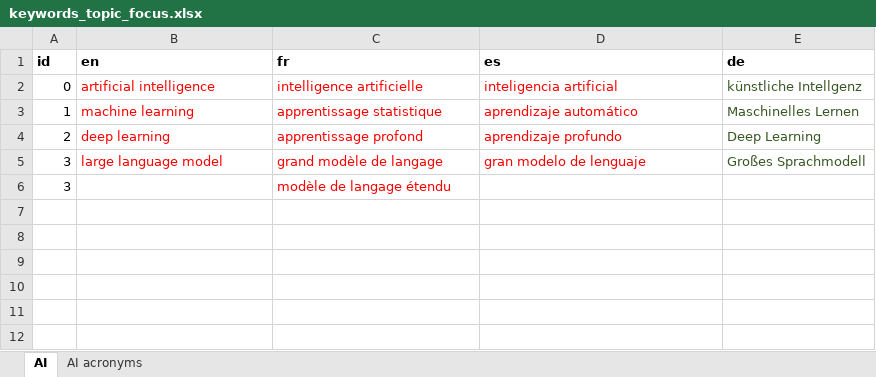
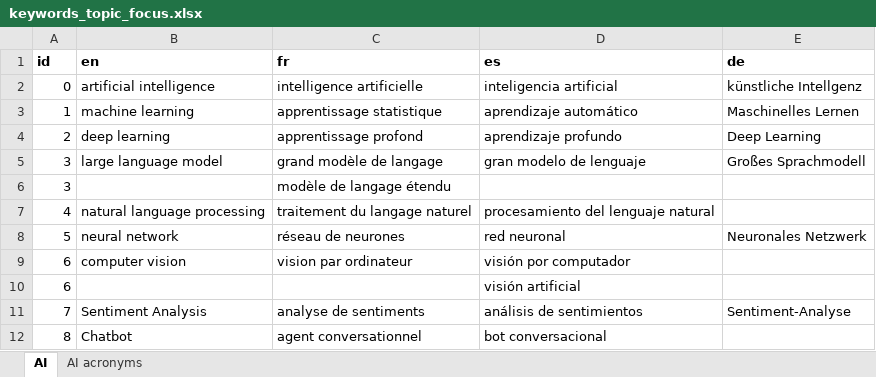
Before and after one commit to PARIS21-DATA/PRESS, an Excel workbook: data/keywords/topic_focus/keywords_topic_focus.xlsx, sheet AI, drawn as a sheet; values as stored, in another font and other column widths than the file's, no borders; the diff names each change by its address in the sheet, - before the commit and + after, or states it on an @@ line.

```diff
--- a/data/keywords/topic_focus/keywords_topic_focus.xlsx (sheet AI)
+++ b/data/keywords/topic_focus/keywords_topic_focus.xlsx (sheet AI)
-B2:D5 text colour: #FF0000
+B2:D5 text colour: black
-E2:E5 text colour: #385724
+E2:E5 text colour: black
-C6 text colour: #FF0000
+C6 text colour: black
+row 7: 4 | natural language processing | traitement du langage naturel | procesamiento del lenguaje natural
+row 8: 5 | neural network | réseau de neurones | red neuronal | Neuronales Netzwerk
+row 9: 6 | computer vision | vision par ordinateur | visión por computador
+row 10: 6 |  |  | visión artificial
+row 11: 7 | Sentiment Analysis | analyse de sentiments | análisis de sentimientos | Sentiment-Analyse
+row 12: 8 | Chatbot | agent conversationnel | bot conversacional
```
Also changed, not shown: sheet AI acronyms, data/auxiliary/DAC-CRS-CODES.xlsx, 2 other files.
